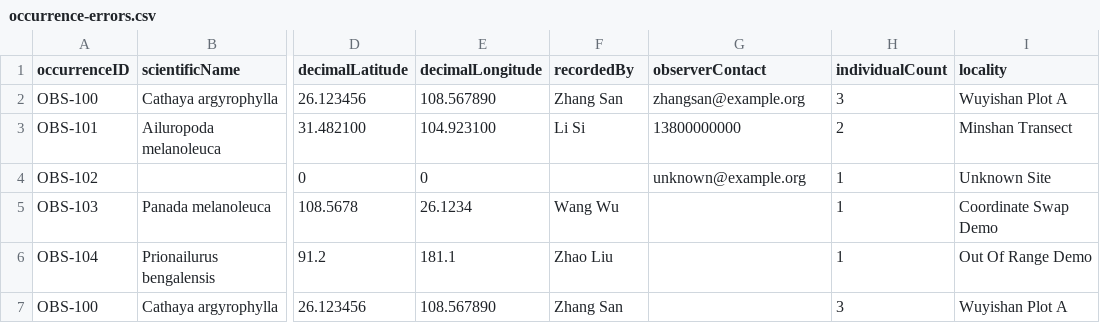
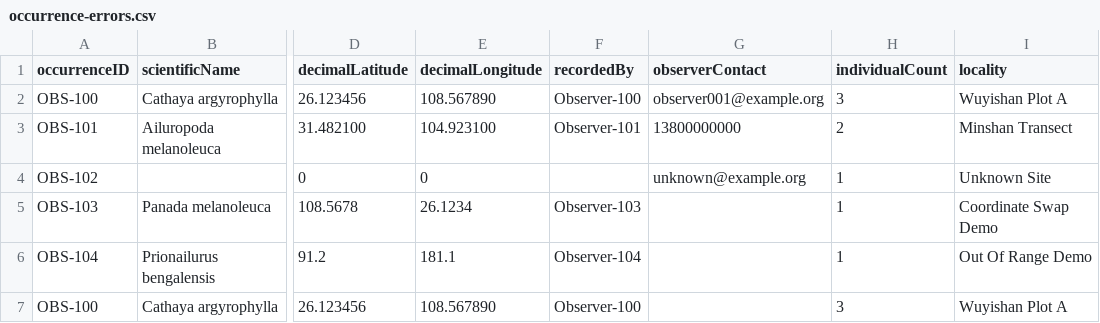
Before and after one commit to Duan-lang-dev/MoonEcoGuard, a CSV file: examples/occurrence-errors.csv, drawn as a sheet; only a part is shown, gaps mark what is left out; the diff names each change by its address in the sheet, - before the commit and + after, or states it on an @@ line.

```diff
--- a/examples/occurrence-errors.csv
+++ b/examples/occurrence-errors.csv
-F2 (recordedBy): Zhang San
+F2 (recordedBy): Observer-100
-G2 (observerContact): zhangsan@example.org
+G2 (observerContact): observer001@example.org
-F3 (recordedBy): Li Si
+F3 (recordedBy): Observer-101
-F5 (recordedBy): Wang Wu
+F5 (recordedBy): Observer-103
-F6 (recordedBy): Zhao Liu
+F6 (recordedBy): Observer-104
-F7 (recordedBy): Zhang San
+F7 (recordedBy): Observer-100
```
Also changed, not shown: examples/occurrence.csv, 1 other file.
